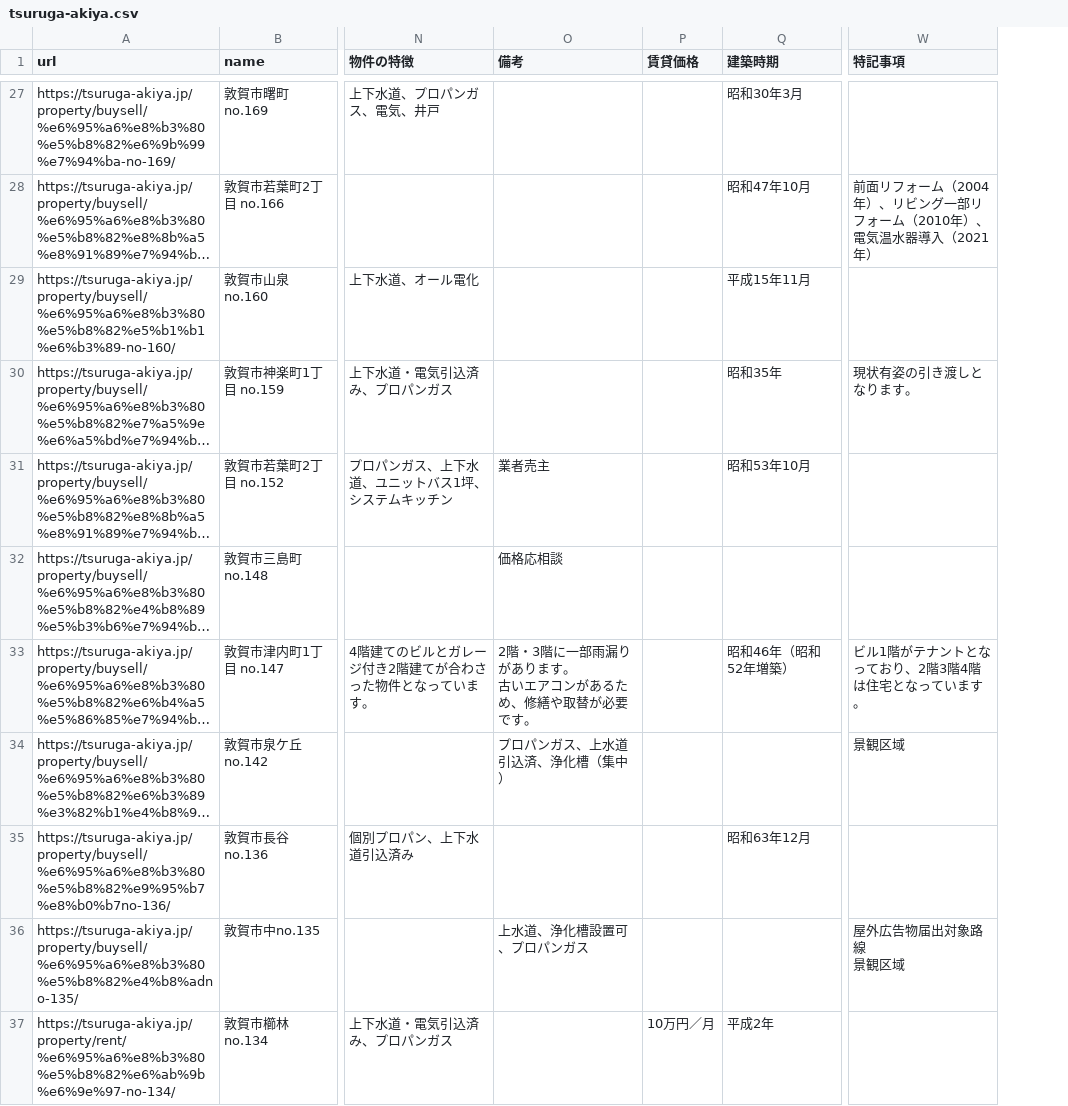
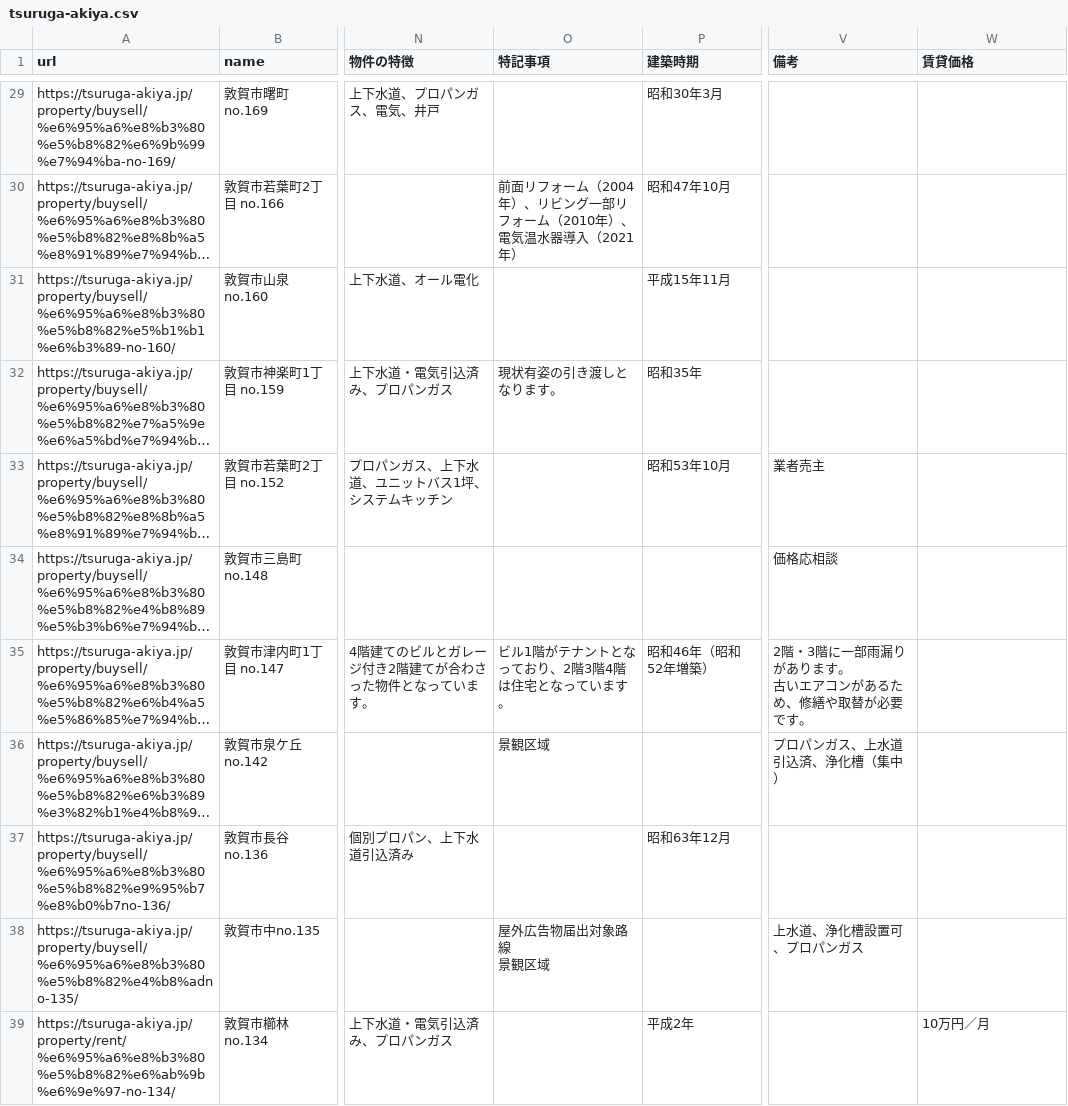
Before and after one commit to code4fukui/tsuruga-akiya, a CSV file: tsuruga-akiya.csv, drawn as a sheet; only a part is shown, gaps mark what is left out; long unchanged cells end in …; removed rows and columns are numbered as before the commit, all else as after; ↵ is a line break in a cell; the diff covers the shown part only; the diff names each change by its address in the sheet, - before the commit and + after, or states it on an @@ line.

Commit message:
update data

```diff
--- a/tsuruga-akiya.csv
+++ b/tsuruga-akiya.csv
-column P (賃貸価格), row 37: 10万円／月
+column V (備考), rows 33-38: 業者売主 | 価格応相談 | 2階・3階に一部雨漏りがあります。 ↵ 古いエアコンがあるため、修繕や取替が必要です。 | プロパンガス、上水道引込済、浄化槽（集中） |  | 上水道、浄化槽設置可、プロパンガス
-O1: 備考
+O1: 特記事項
-W1: 特記事項
+W1: 賃貸価格
-O30 (特記事項): (empty)
+O30 (特記事項): 前面リフォーム（2004年）、リビング一部リフォーム（2010年）、電気温水器導入（2021年）
-W30 (賃貸価格): 前面リフォーム（2004年）、リビング一部リフォーム（2010年）、電気温水器導入（2021年）
+W30 (賃貸価格): (empty)
-O32 (特記事項): (empty)
+O32 (特記事項): 現状有姿の引き渡しとなります。
-W32 (賃貸価格): 現状有姿の引き渡しとなります。
+W32 (賃貸価格): (empty)
-O33 (特記事項): 業者売主
+O33 (特記事項): (empty)
-O34 (特記事項): 価格応相談
+O34 (特記事項): (empty)
-O35 (特記事項): 2階・3階に一部雨漏りがあります。 ↵ 古いエアコンがあるため、修繕や取替が必要です。
+O35 (特記事項): ビル1階がテナントとなっており、2階3階4階は住宅となっています。
-W35 (賃貸価格): ビル1階がテナントとなっており、2階3階4階は住宅となっています。
+W35 (賃貸価格): (empty)
-O36 (特記事項): プロパンガス、上水道引込済、浄化槽（集中）
+O36 (特記事項): 景観区域
-W36 (賃貸価格): 景観区域
+W36 (賃貸価格): (empty)
-O38 (特記事項): 上水道、浄化槽設置可、プロパンガス
+O38 (特記事項): 屋外広告物届出対象路線 ↵ 景観区域
-W38 (賃貸価格): 屋外広告物届出対象路線 ↵ 景観区域
+W38 (賃貸価格): (empty)
-W39 (賃貸価格): (empty)
+W39 (賃貸価格): 10万円／月
```
Also changed, not shown: 2 added rows and 25 edited cells elsewhere in this file.
